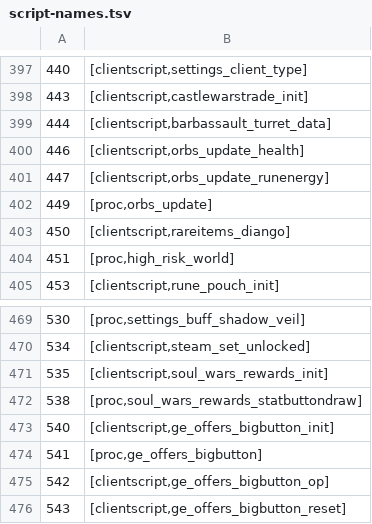
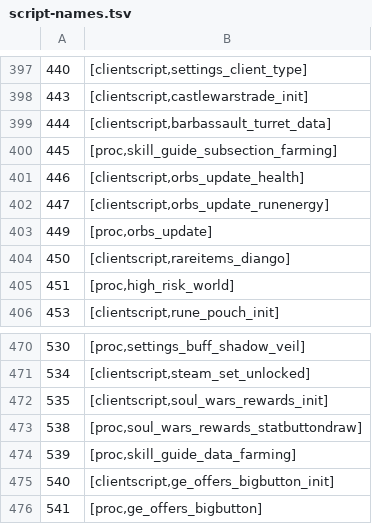
Before and after one commit to ThatGamerBlue/cs2-decompiler, a TSV file: src/main/resources/org/runestar/cs2/script-names.tsv, drawn as a sheet; only a part is shown, gaps mark what is left out; the shorter side is filled out with more unchanged rows; the diff names each change by its address in the sheet, - before the commit and + after, or states it on an @@ line.

Commit message:
Update names

```diff
--- a/src/main/resources/org/runestar/cs2/script-names.tsv
+++ b/src/main/resources/org/runestar/cs2/script-names.tsv
+row 400: 445 | [proc,skill_guide_subsection_farming]
+row 474: 539 | [proc,skill_guide_data_farming]
```
Also changed, not shown: src/main/resources/org/runestar/cs2/obj-names.tsv.
